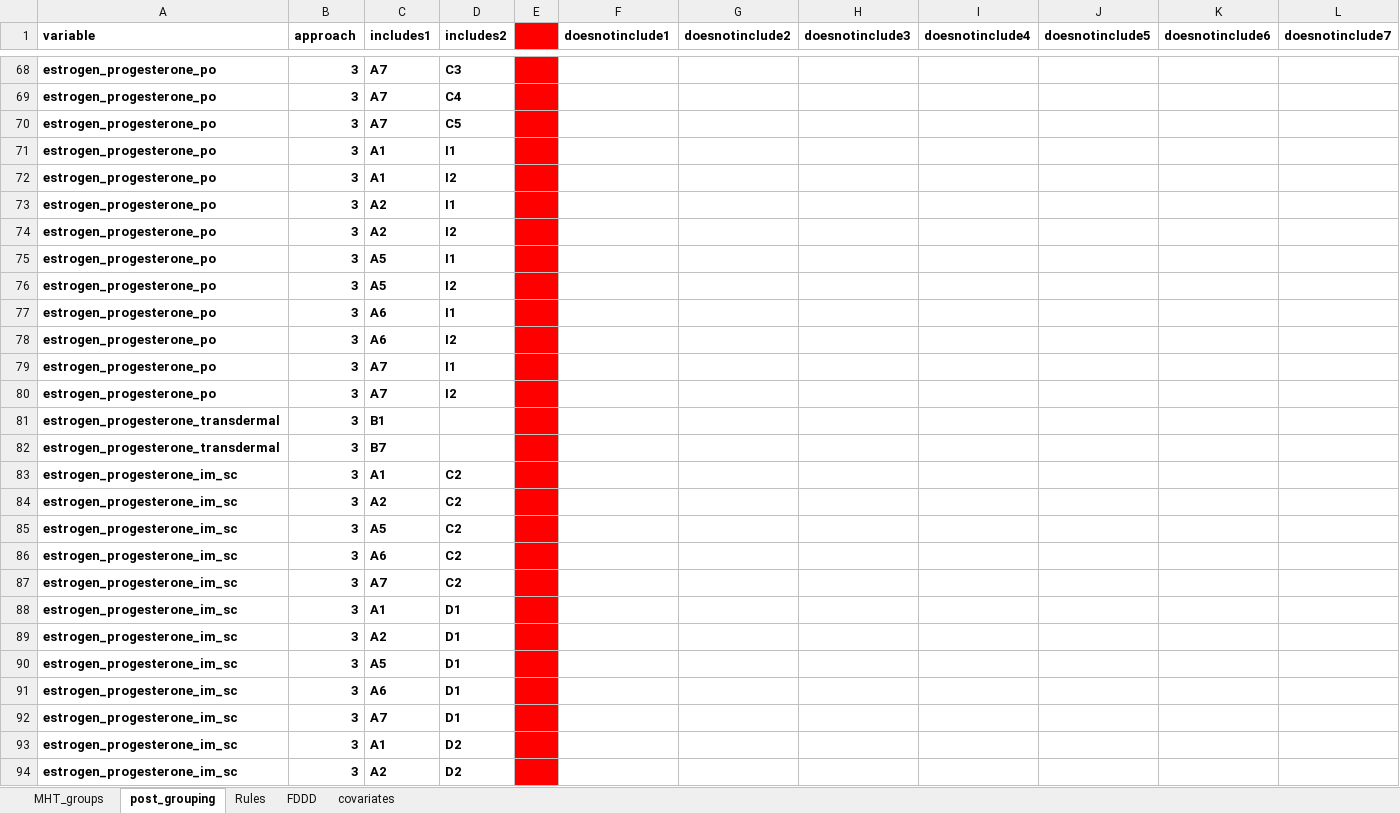
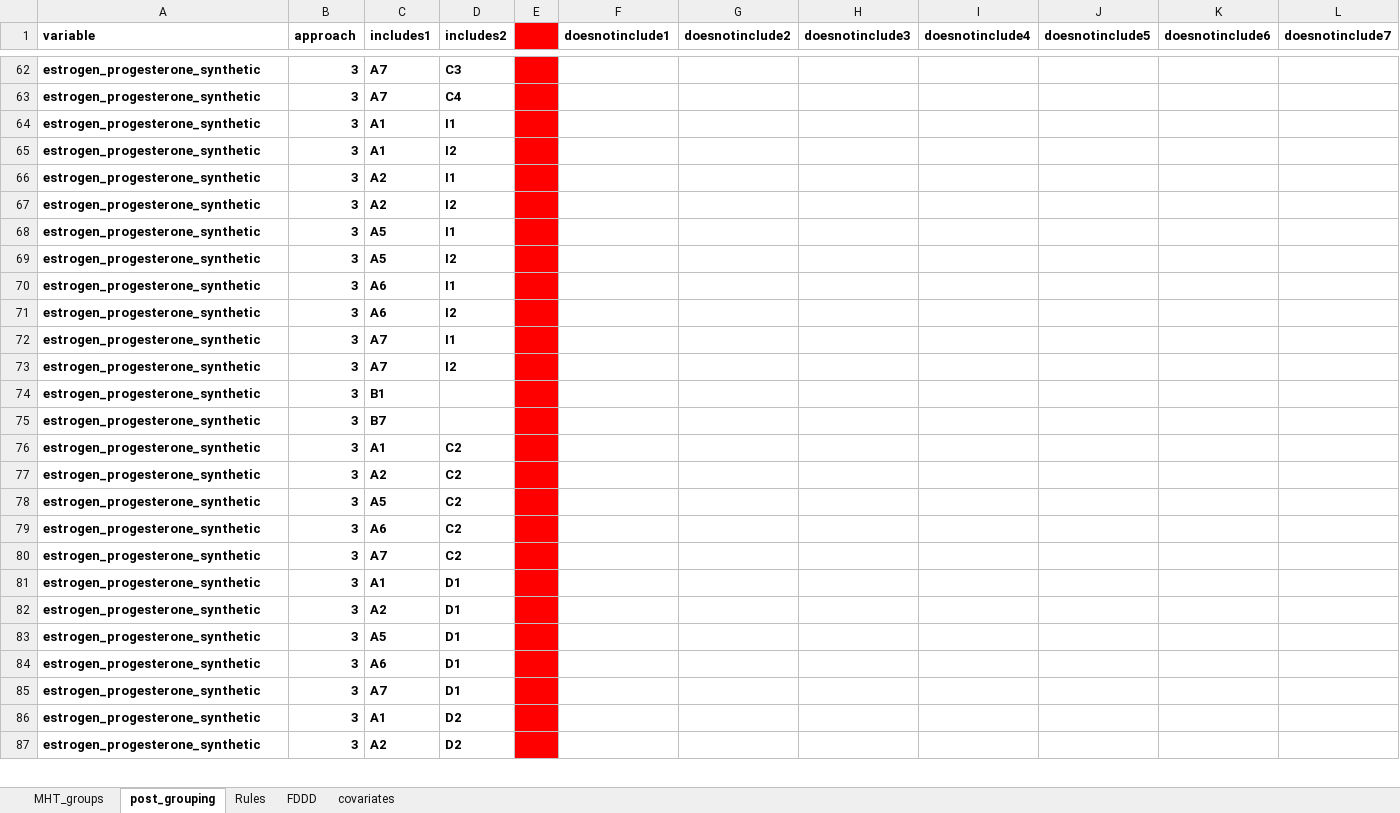
Before and after one commit to epi-ai/swereg, an Excel workbook: inst/2023-mht/dataDictionary20230526.xlsx, sheet post_grouping, drawn as a sheet; only a part is shown, gaps mark what is left out; values as stored, in another font and other column widths than the file's, no borders; removed rows and columns are numbered as before the commit, all else as after; rows hold the shown columns only; the diff covers the shown part only; the diff names each change by its address in the sheet, - before the commit and + after, or states it on an @@ line.

```diff
--- a/inst/2023-mht/dataDictionary20230526.xlsx (sheet post_grouping)
+++ b/inst/2023-mht/dataDictionary20230526.xlsx (sheet post_grouping)
-A62:A63 (variable): estrogen_progesterone_po
+A62:A63 (variable): estrogen_progesterone_synthetic
-row 70: estrogen_progesterone_po | 3 | A7 | C5
-A64:A73 (variable): estrogen_progesterone_po
+A64:A73 (variable): estrogen_progesterone_synthetic
-A74:A75 (variable): estrogen_progesterone_transdermal
+A74:A75 (variable): estrogen_progesterone_synthetic
-A76:A87 (variable): estrogen_progesterone_im_sc
+A76:A87 (variable): estrogen_progesterone_synthetic
```
Also changed, not shown: 7 added rows, 6 removed rows and 39 edited cells elsewhere in this sheet, 2 other files.
